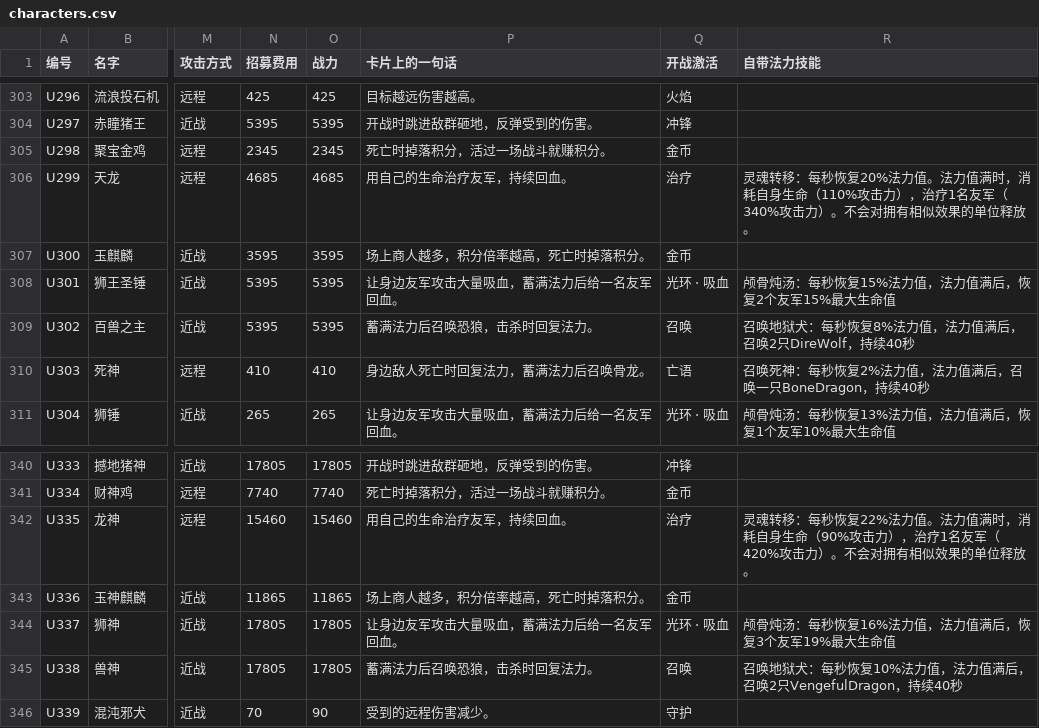
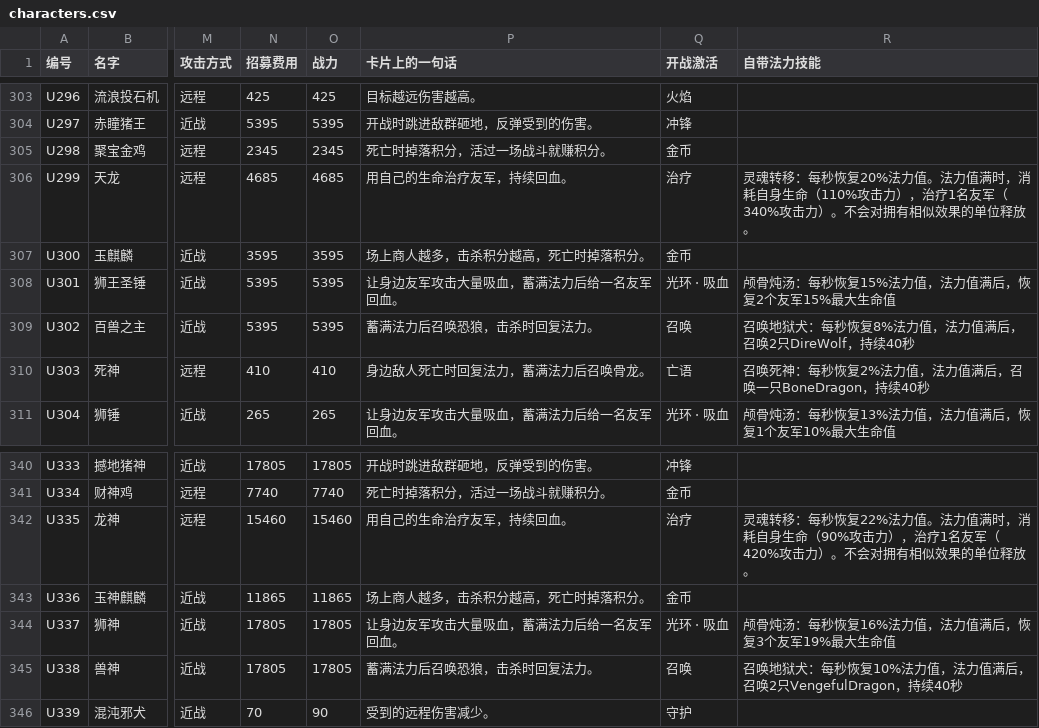
Before and after one commit to VinayGaoChuan/midnight-cabinet, a CSV file: docs/characters.csv, drawn as a sheet; only a part is shown, gaps mark what is left out; the diff covers the shown part only; the diff names each change by its address in the sheet, - before the commit and + after, or states it on an @@ line.

```diff
--- a/docs/characters.csv
+++ b/docs/characters.csv
-P307 (卡片上的一句话): 场上商人越多，积分倍率越高，死亡时掉落积分。
+P307 (卡片上的一句话): 场上商人越多，击杀积分越高，死亡时掉落积分。
-P343 (卡片上的一句话): 场上商人越多，积分倍率越高，死亡时掉落积分。
+P343 (卡片上的一句话): 场上商人越多，击杀积分越高，死亡时掉落积分。
```
Also changed, not shown: 5 edited cells elsewhere in this file, 36 other files.
